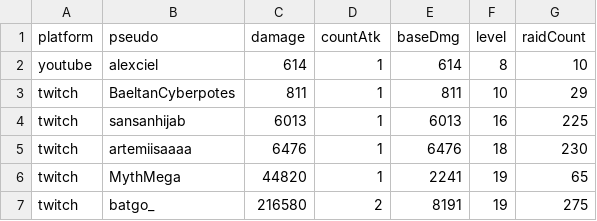
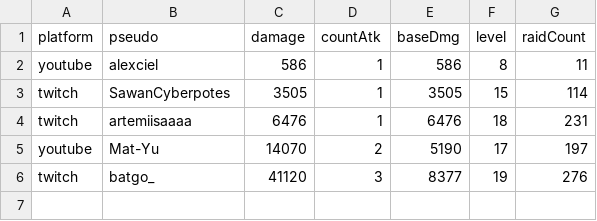
Before and after one commit to MythMega/mythmega.github.io, a CSV file: pokedexLive/assets/data/RaidStats.csv, drawn as a sheet.

```diff
--- a/pokedexLive/assets/data/RaidStats.csv
+++ b/pokedexLive/assets/data/RaidStats.csv
@@ -1,7 +1,6 @@
 platform;pseudo;damage;countAtk;baseDmg;level;raidCount
-youtube;alexciel;614;1;614;8;10
-twitch;BaeltanCyberpotes;811;1;811;10;29
-twitch;sansanhijab;6013;1;6013;16;225
-twitch;artemiisaaaa;6476;1;6476;18;230
-twitch;MythMega;44820;1;2241;19;65
-twitch;batgo_;216580;2;8191;19;275
+youtube;alexciel;586;1;586;8;11
+twitch;SawanCyberpotes;3505;1;3505;15;114
+twitch;artemiisaaaa;6476;1;6476;18;231
+youtube;Mat-Yu;14070;2;5190;17;197
+twitch;batgo_;41120;3;8377;19;276
```
Also changed, not shown: 3 other files.
